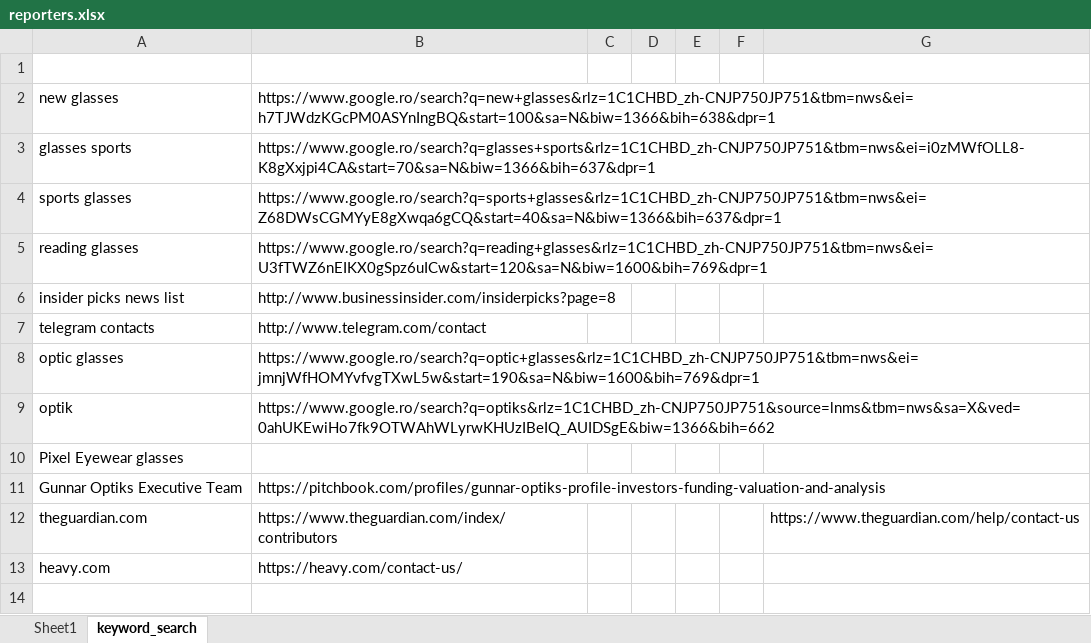
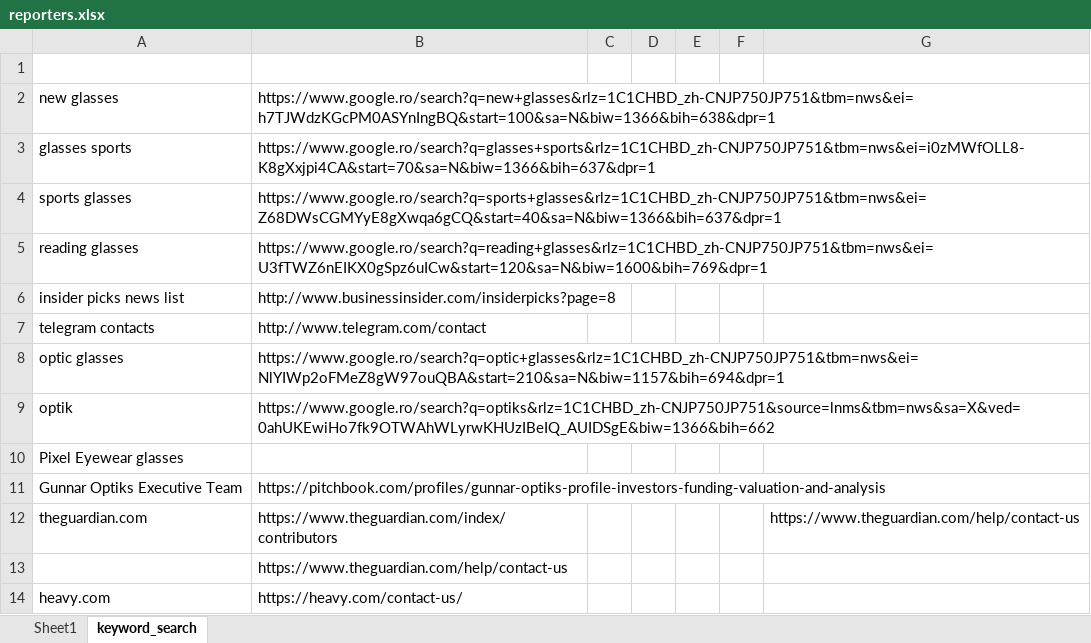
Before and after one commit to wuoshiwzm/journalist_contact, an Excel workbook: reporters.xlsx, sheet keyword_search, drawn as a sheet; values as stored, in another font and other column widths than the file's, no borders; the diff names each change by its address in the sheet, - before the commit and + after, or states it on an @@ line.

```diff
--- a/reporters.xlsx (sheet keyword_search)
+++ b/reporters.xlsx (sheet keyword_search)
-B8: https://www.google.ro/search?q=optic+glasses&rlz=1C1CHBD_zh-CNJP750JP751&tbm=nws&ei=jmnjWfHOMYvfvgTXwL5w&start=190&sa=N&biw=1600&bih=769&dpr=1
+B8: https://www.google.ro/search?q=optic+glasses&rlz=1C1CHBD_zh-CNJP750JP751&tbm=nws&ei=NlYIWp2oFMeZ8gW97ouQBA&start=210&sa=N&biw=1157&bih=694&dpr=1
+row 13:  | https://www.theguardian.com/help/contact-us
```
Also changed, not shown: sheet Sheet1.
